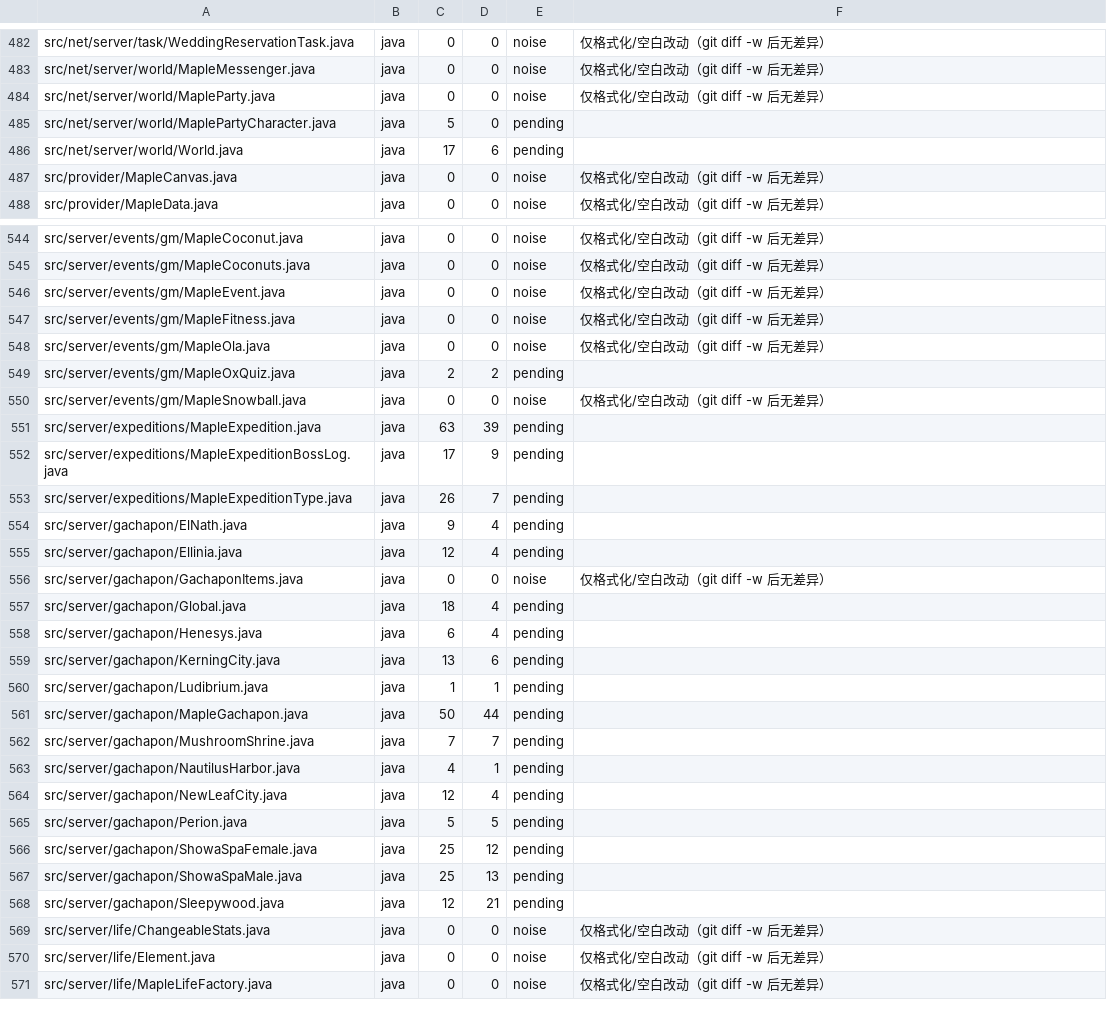
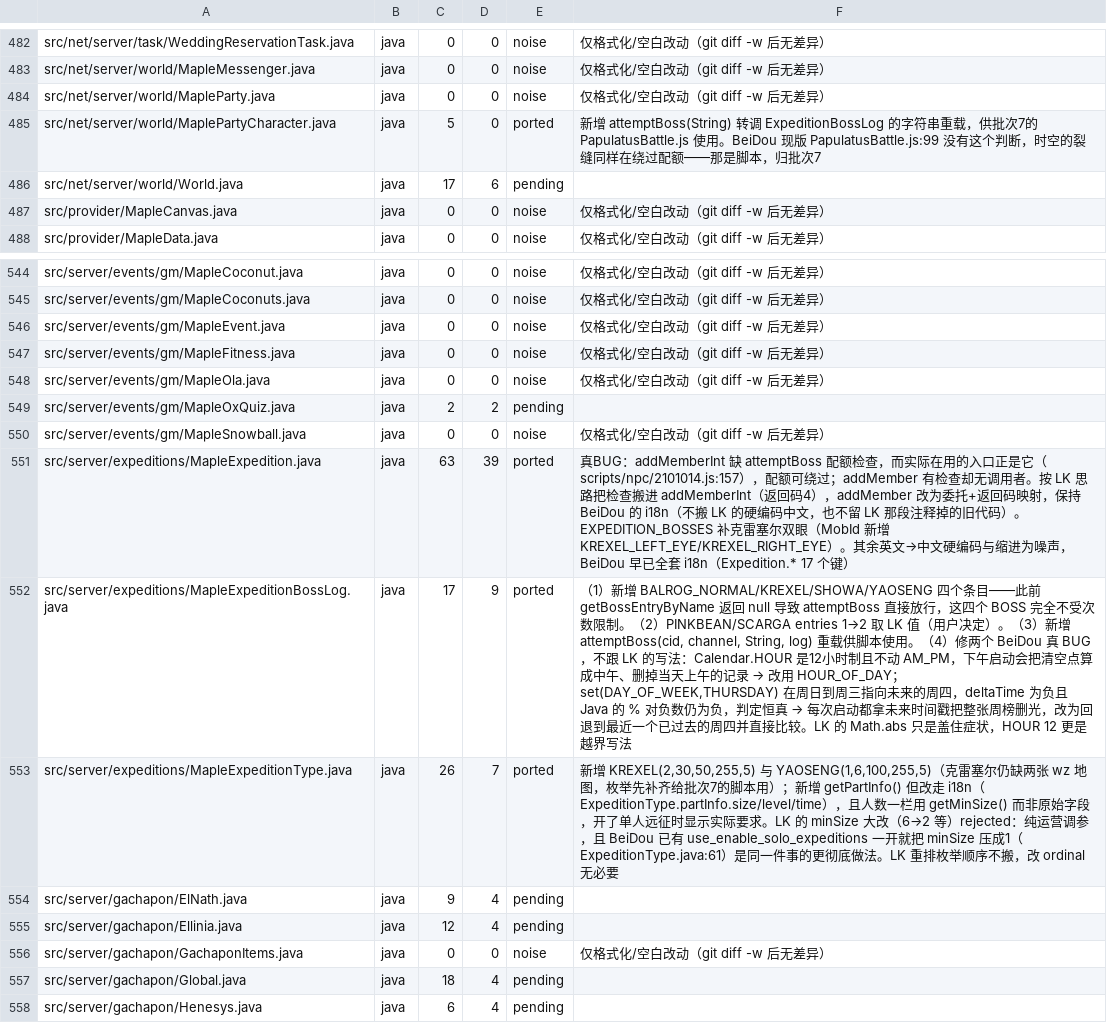
Before and after one commit to liqingnz/BeiDou-Server-Mod, a TSV file: docs/lichkingmod-port-manifest.tsv, drawn as a sheet; only a part is shown, gaps mark what is left out; the shorter side is filled out with more unchanged rows.

```diff
--- a/docs/lichkingmod-port-manifest.tsv
+++ b/docs/lichkingmod-port-manifest.tsv
@@ -484,3 +484,3 @@ src/net/server/world/MapleMessenger.java	java	0	0	noise	仅格式化/空白改
 src/net/server/world/MapleParty.java	java	0	0	noise	仅格式化/空白改动（git diff -w 后无差异）
-src/net/server/world/MaplePartyCharacter.java	java	5	0	pending	
+src/net/server/world/MaplePartyCharacter.java	java	5	0	ported	新增 attemptBoss(String) 转调 ExpeditionBossLog 的字符串重载，供批次7的 PapulatusBattle.js 使用。BeiDou 现版 PapulatusBattle.js:99 没有这个判断，时空的裂缝同样在绕过配额——那是脚本，归批次7
 src/net/server/world/World.java	java	17	6	pending	
@@ -550,5 +550,5 @@ src/server/events/gm/MapleOxQuiz.java	java	2	2	pending
 src/server/events/gm/MapleSnowball.java	java	0	0	noise	仅格式化/空白改动（git diff -w 后无差异）
-src/server/expeditions/MapleExpedition.java	java	63	39	pending	
-src/server/expeditions/MapleExpeditionBossLog.java	java	17	9	pending	
-src/server/expeditions/MapleExpeditionType.java	java	26	7	pending	
+src/server/expeditions/MapleExpedition.java	java	63	39	ported	真BUG：addMemberInt 缺 attemptBoss 配额检查，而实际在用的入口正是它（scripts/npc/2101014.js:157），配额可绕过；addMember 有检查却无调用者。按 LK 思路把检查搬进 addMemberInt（返回码4），addMember 改为委托+返回码映射，保持 BeiDou 的 i18n（不搬 LK 的硬编码中文，也不留 LK 那段注释掉的旧代码）。EXPEDITION_BOSSES 补克雷塞尔双眼（MobId 新增 KREXEL_LEFT_EYE/KREXEL_RIGHT_EYE）。其余英文→中文硬编码与缩进为噪声，BeiDou 早已全套 i18n（Expedition.* 17 个键）
+src/server/expeditions/MapleExpeditionBossLog.java	java	17	9	ported	（1）新增 BALROG_NORMAL/KREXEL/SHOWA/YAOSENG 四个条目——此前 getBossEntryByName 返回 null 导致 attemptBoss 直接放行，这四个 BOSS 完全不受次数限制。（2）PINKBEAN/SCARGA entries 1→2 取 LK 值（用户决定）。（3）新增 attemptBoss(cid, channel, String, log) 重载供脚本使用。（4）修两个 BeiDou 真 BUG，不跟 LK 的写法：Calendar.HOUR 是12小时制且不动 AM_PM，下午启动会把清空点算成中午、删掉当天上午的记录 → 改用 HOUR_OF_DAY；set(DAY_OF_WEEK,THURSDAY) 在周日到周三指向未来的周四，deltaTime 为负且 Java 的 % 对负数仍为负，判定恒真 → 每次启动都拿未来时间戳把整张周榜删光，改为回退到最近一个已过去的周四并直接比较。LK 的 Math.abs 只是盖住症状，HOUR 12 更是越界写法
+src/server/expeditions/MapleExpeditionType.java	java	26	7	ported	新增 KREXEL(2,30,50,255,5) 与 YAOSENG(1,6,100,255,5)（克雷塞尔仍缺两张 wz 地图，枚举先补齐给批次7的脚本用）；新增 getPartInfo() 但改走 i18n（ExpeditionType.partInfo.size/level/time），且人数一栏用 getMinSize() 而非原始字段，开了单人远征时显示实际要求。LK 的 minSize 大改（6→2 等）rejected：纯运营调参，且 BeiDou 已有 use_enable_solo_expeditions 一开就把 minSize 压成1（ExpeditionType.java:61）是同一件事的更彻底做法。LK 重排枚举顺序不搬，改 ordinal 无必要
 src/server/gachapon/ElNath.java	java	9	4	pending	
```
Also changed, not shown: 8 other files.
